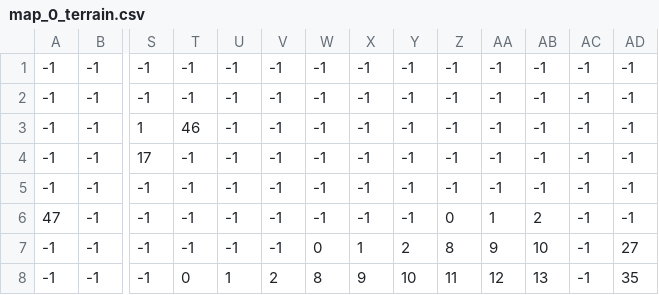
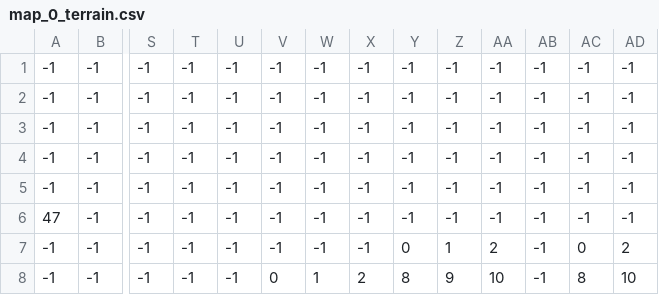
Before and after one commit to JoaoAMarinho/Unbreakable_PVP, a CSV file: map/0/map_0_terrain.csv, drawn as a sheet; only a part is shown, gaps mark what is left out; removed rows and columns are numbered as before the commit, all else as after; rows hold the shown columns only; the diff covers the shown part only; the diff names each change by its address in the sheet, - before the commit and + after, or states it on an @@ line.

```diff
--- a/map/0/map_0_terrain.csv
+++ b/map/0/map_0_terrain.csv
-row 3: -1 | -1 | 1 | 46 | -1 | -1 | -1 | -1 | -1 | -1 | -1 | -1 | -1 | -1
-row 4: -1 | -1 | 17 | -1 | -1 | -1 | -1 | -1 | -1 | -1 | -1 | -1 | -1 | -1
+row 4: -1 | -1 | -1 | -1 | -1 | -1 | -1 | -1 | -1 | -1 | -1 | -1 | -1 | -1
+row 5: -1 | -1 | -1 | -1 | -1 | -1 | -1 | -1 | -1 | -1 | -1 | -1 | -1 | -1
-Z6: 0
+Z6: -1
-AA6: 1
+AA6: -1
-AB6: 2
+AB6: -1
-W7: 0
+W7: -1
-X7: 1
+X7: -1
-Y7: 2
+Y7: 0
-Z7: 8
+Z7: 1
-AA7: 9
+AA7: 2
-AB7: 10
+AB7: -1
-AC7: -1
+AC7: 0
-AD7: 27
+AD7: 2
-T8: 0
+T8: -1
-U8: 1
+U8: -1
-V8: 2
+V8: 0
-W8: 8
+W8: 1
-X8: 9
+X8: 2
-Y8: 10
+Y8: 8
-Z8: 11
+Z8: 9
-AA8: 12
+AA8: 10
-AB8: 13
+AB8: -1
-AC8: -1
+AC8: 8
-AD8: 35
+AD8: 10
```
Also changed, not shown: 32 edited cells elsewhere in this file, map/0/map_0_players.csv, 14 other files.
